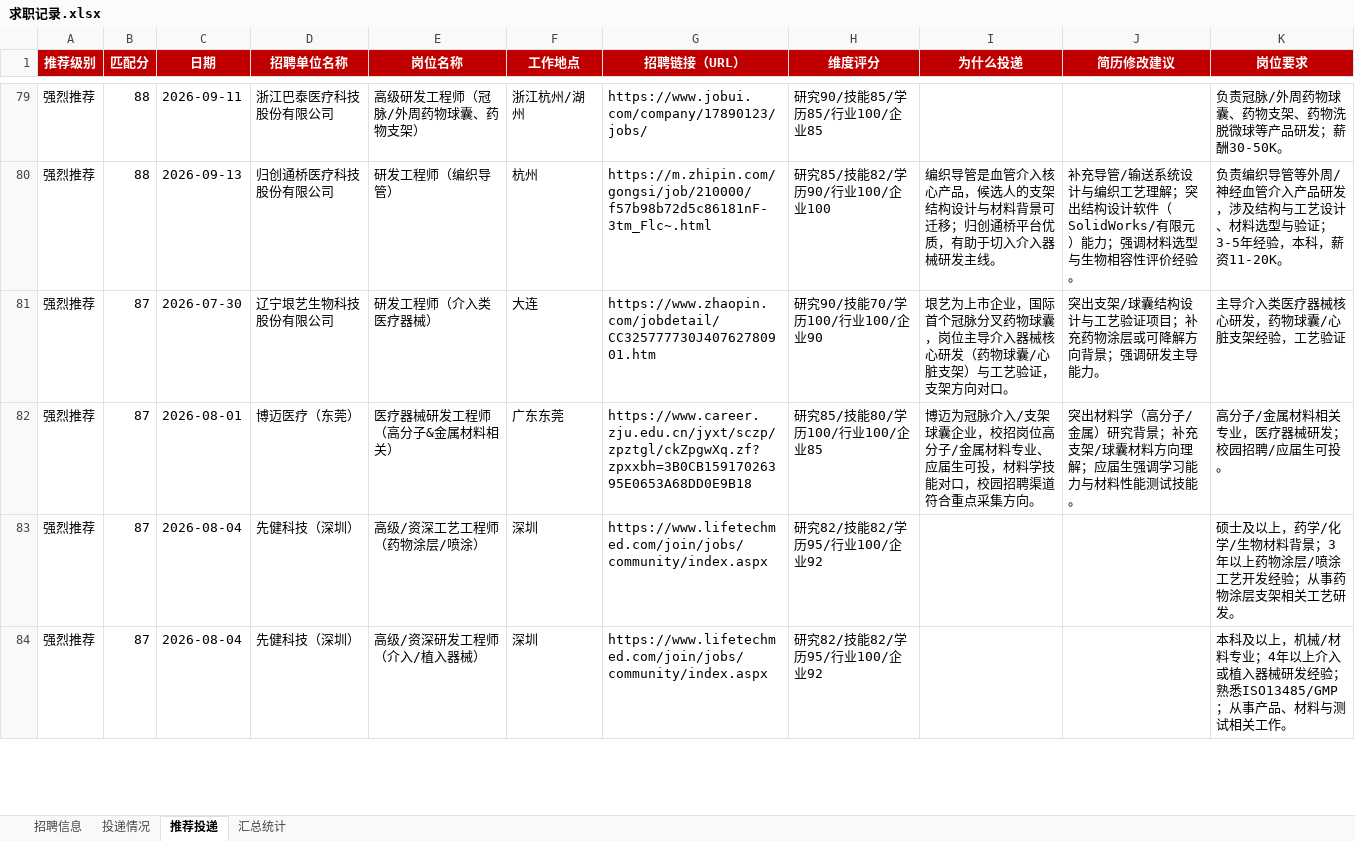
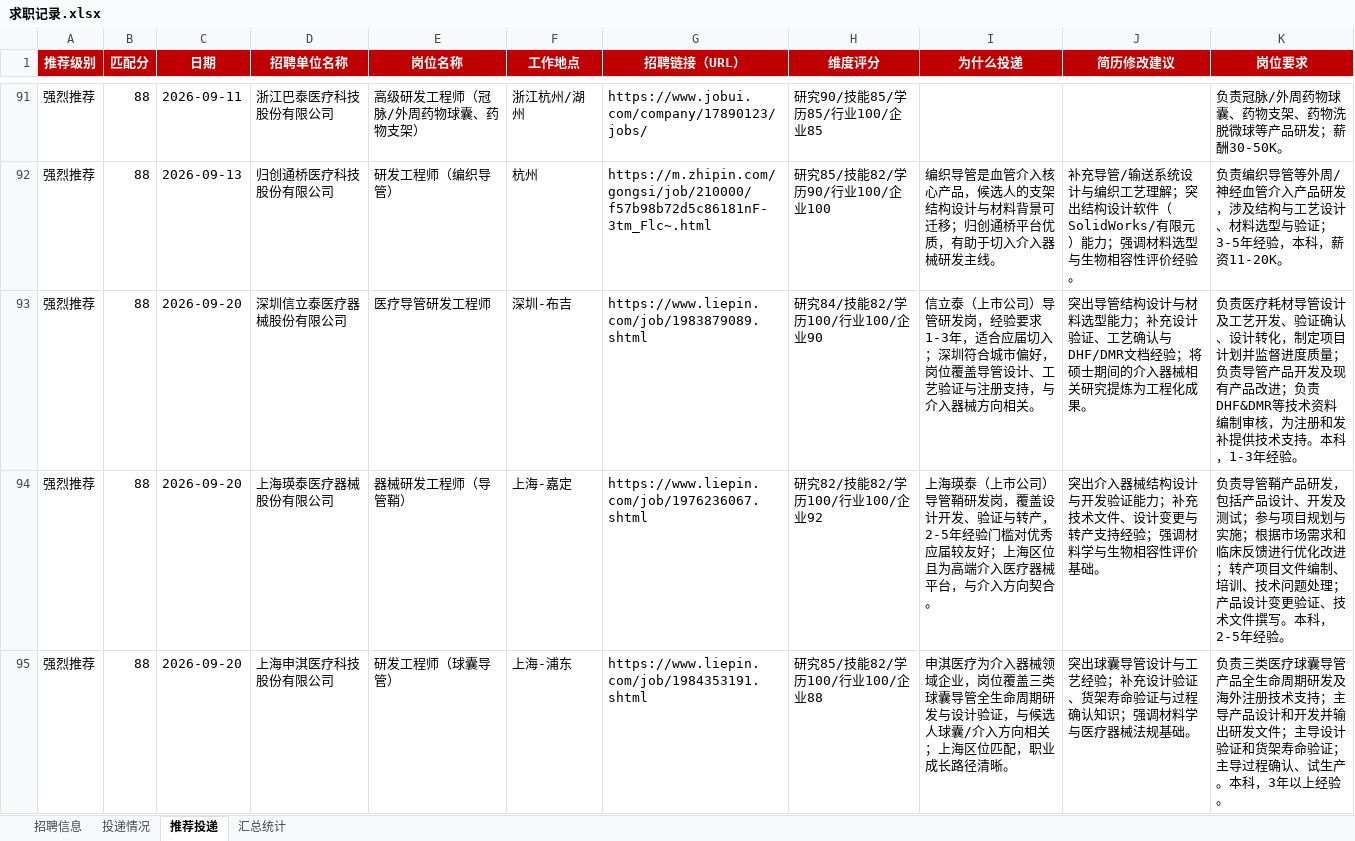
Before and after one commit to Zhengjinweizai/ob-search-vascular-stent, an Excel workbook: 求职记录.xlsx, sheet 推荐投递, drawn as a sheet; only a part is shown, gaps mark what is left out; the shorter side is filled out with more unchanged rows; values as stored, in another font and other column widths than the file's, no borders; the diff covers the shown part only; the diff names each change by its address in the sheet, - before the commit and + after, or states it on an @@ line.

```diff
--- a/求职记录.xlsx (sheet 推荐投递)
+++ b/求职记录.xlsx (sheet 推荐投递)
+row 93: 强烈推荐 | 88 | 2026-09-20 | 深圳信立泰医疗器械股份有限公司 | 医疗导管研发工程师 | 深圳-布吉 | https://www.liepin.com/job/1983879089.shtml | 研究84/技能82/学历100/行业100/企业90 | 信立泰（上市公司）导管研发岗，经验要求1-3年，适合应届切入；深圳符合城市偏好，岗位覆盖导管设计、工艺验证与注册支持，与介入器械方向相关。 | 突出导管结构设计与材料选型能力；补充设计验证、工艺确认与DHF/DMR文档经验；将硕士期间的介入器械相关研究提炼为工程化成果。 | 负责医疗耗材导管设计及工艺开发、验证确认、设计转化，制定项目计划并监督进度质量；负责导管产品开发及现有产品改进；负责DHF&DMR等技术资料编制审核，为注册和发补提供技术支持。本科，1-3年经验。
+row 94: 强烈推荐 | 88 | 2026-09-20 | 上海瑛泰医疗器械股份有限公司 | 器械研发工程师（导管鞘） | 上海-嘉定 | https://www.liepin.com/job/1976236067.shtml | 研究82/技能82/学历100/行业100/企业92 | 上海瑛泰（上市公司）导管鞘研发岗，覆盖设计开发、验证与转产，2-5年经验门槛对优秀应届较友好；上海区位且为高端介入医疗器械平台，与介入方向契合。 | 突出介入器械结构设计与开发验证能力；补充技术文件、设计变更与转产支持经验；强调材料学与生物相容性评价基础。 | 负责导管鞘产品研发，包括产品设计、开发及测试；参与项目规划与实施；根据市场需求和临床反馈进行优化改进；转产项目文件编制、培训、技术问题处理；产品设计变更验证、技术文件撰写。本科，2-5年经验。
+row 95: 强烈推荐 | 88 | 2026-09-20 | 上海申淇医疗科技股份有限公司 | 研发工程师（球囊导管） | 上海-浦东 | https://www.liepin.com/job/1984353191.shtml | 研究85/技能82/学历100/行业100/企业88 | 申淇医疗为介入器械领域企业，岗位覆盖三类球囊导管全生命周期研发与设计验证，与候选人球囊/介入方向相关；上海区位匹配，职业成长路径清晰。 | 突出球囊导管设计与工艺经验；补充设计验证、货架寿命验证与过程确认知识；强调材料学与医疗器械法规基础。 | 负责三类医疗球囊导管产品全生命周期研发及海外注册技术支持；主导产品设计和开发并输出研发文件；主导设计验证和货架寿命验证；主导过程确认、试生产。本科，3年以上经验。
```
Also changed, not shown: 30 added rows elsewhere in this sheet, sheet 招聘信息, sheet 汇总统计, 2 other files.
